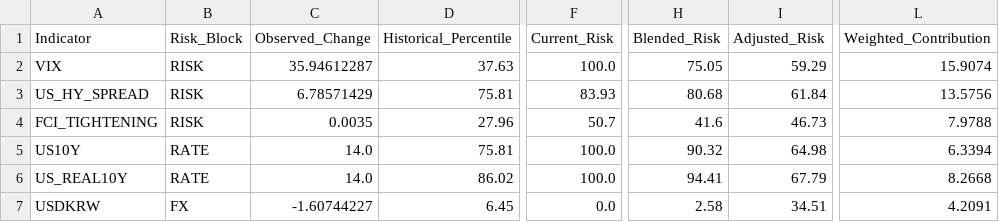
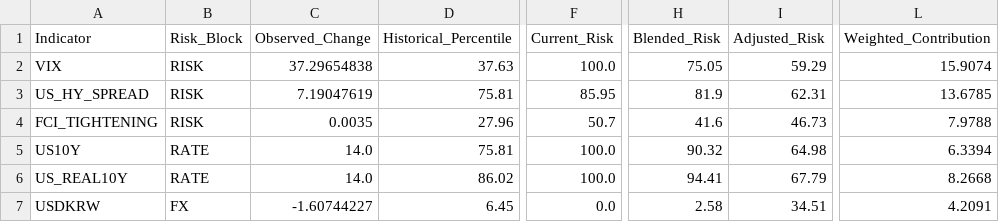
Before and after one commit to mia2628/portfolio_intelligence, a CSV file: outputs/step05/risk_details.csv, drawn as a sheet; only a part is shown, gaps mark what is left out; the diff names each change by its address in the sheet, - before the commit and + after, or states it on an @@ line.

```diff
--- a/outputs/step05/risk_details.csv
+++ b/outputs/step05/risk_details.csv
-C2 (Observed_Change): 35.94612287
+C2 (Observed_Change): 37.29654838
-C3 (Observed_Change): 6.78571429
+C3 (Observed_Change): 7.19047619
-F3 (Current_Risk): 83.93
+F3 (Current_Risk): 85.95
-H3 (Blended_Risk): 80.68
+H3 (Blended_Risk): 81.9
-I3 (Adjusted_Risk): 61.84
+I3 (Adjusted_Risk): 62.31
-L3 (Weighted_Contribution): 13.5756
+L3 (Weighted_Contribution): 13.6785
```
Also changed, not shown: data/historical/historical_data.csv, outputs/step05/risk_scores.csv, 8 other files.
